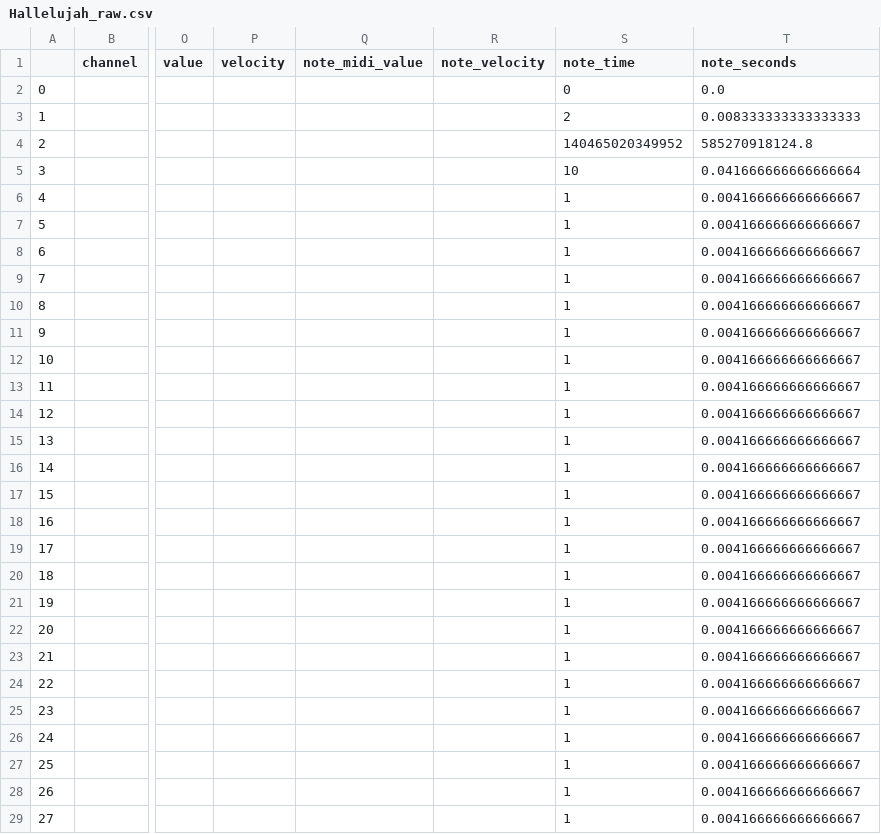
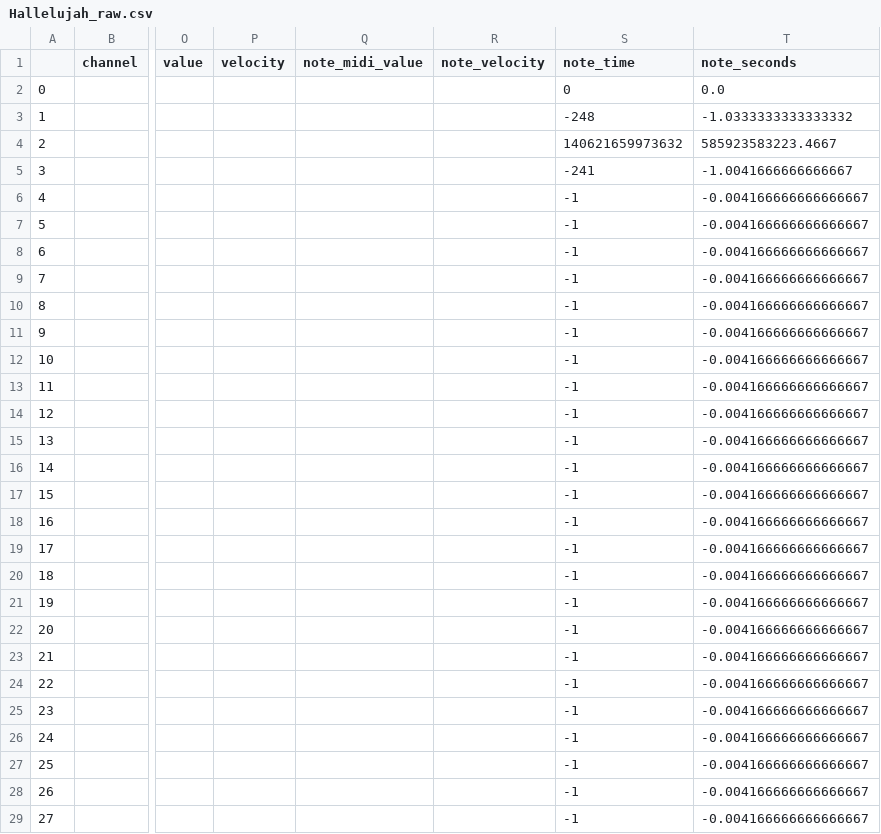
Before and after one commit to cd-jcroome/hobby-dataviz-d3, a CSV file: songShape/output/raw/Hallelujah_raw.csv, drawn as a sheet; only a part is shown, gaps mark what is left out; the diff covers the shown part only; the diff names each change by its address in the sheet, - before the commit and + after, or states it on an @@ line.

```diff
--- a/songShape/output/raw/Hallelujah_raw.csv
+++ b/songShape/output/raw/Hallelujah_raw.csv
-S3 (note_time): 2
+S3 (note_time): -248
-T3 (note_seconds): 0.008333333333333333
+T3 (note_seconds): -1.0333333333333332
-S4 (note_time): 140465020349952
+S4 (note_time): 140621659973632
-T4 (note_seconds): 585270918124.8
+T4 (note_seconds): 585923583223.4667
-S5 (note_time): 10
+S5 (note_time): -241
-T5 (note_seconds): 0.041666666666666664
+T5 (note_seconds): -1.0041666666666667
-S6:S29 (note_time): 1
+S6:S29 (note_time): -1
-T6:T29 (note_seconds): 0.004166666666666667
+T6:T29 (note_seconds): -0.004166666666666667
```
Also changed, not shown: 80 edited cells elsewhere in this file, songShape/output/raw/19-2000_raw.csv, songShape/output/raw/Baby_raw.csv, 19 other files.
